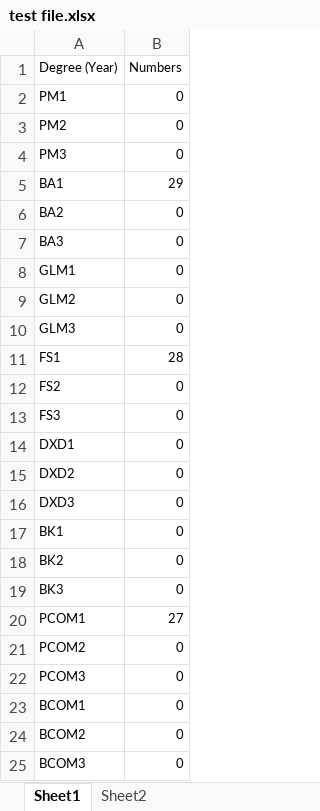
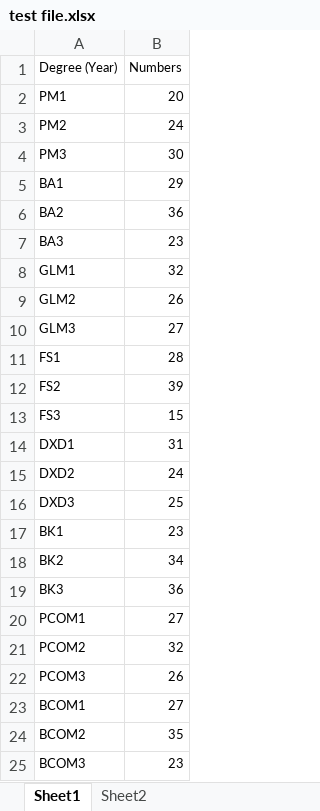
Before and after one commit to MacEwanCMPT395/2023-01_Team5, an Excel workbook: test file.xlsx, sheet Sheet1, drawn as a sheet; values as stored, in another font and other column widths than the file's, no borders; the diff names each change by its address in the sheet, - before the commit and + after, or states it on an @@ line.

```diff
--- a/test file.xlsx (sheet Sheet1)
+++ b/test file.xlsx (sheet Sheet1)
-B2 (Numbers): 0
+B2 (Numbers): 20
-B3 (Numbers): 0
+B3 (Numbers): 24
-B4 (Numbers): 0
+B4 (Numbers): 30
-B6 (Numbers): 0
+B6 (Numbers): 36
-B7 (Numbers): 0
+B7 (Numbers): 23
-B8 (Numbers): 0
+B8 (Numbers): 32
-B9 (Numbers): 0
+B9 (Numbers): 26
-B10 (Numbers): 0
+B10 (Numbers): 27
-B12 (Numbers): 0
+B12 (Numbers): 39
-B13 (Numbers): 0
+B13 (Numbers): 15
-B14 (Numbers): 0
+B14 (Numbers): 31
-B15 (Numbers): 0
+B15 (Numbers): 24
-B16 (Numbers): 0
+B16 (Numbers): 25
-B17 (Numbers): 0
+B17 (Numbers): 23
-B18 (Numbers): 0
+B18 (Numbers): 34
-B19 (Numbers): 0
+B19 (Numbers): 36
-B21 (Numbers): 0
+B21 (Numbers): 32
-B22 (Numbers): 0
+B22 (Numbers): 26
-B23 (Numbers): 0
+B23 (Numbers): 27
-B24 (Numbers): 0
+B24 (Numbers): 35
-B25 (Numbers): 0
+B25 (Numbers): 23
```
Also changed, not shown: 7 other files.
